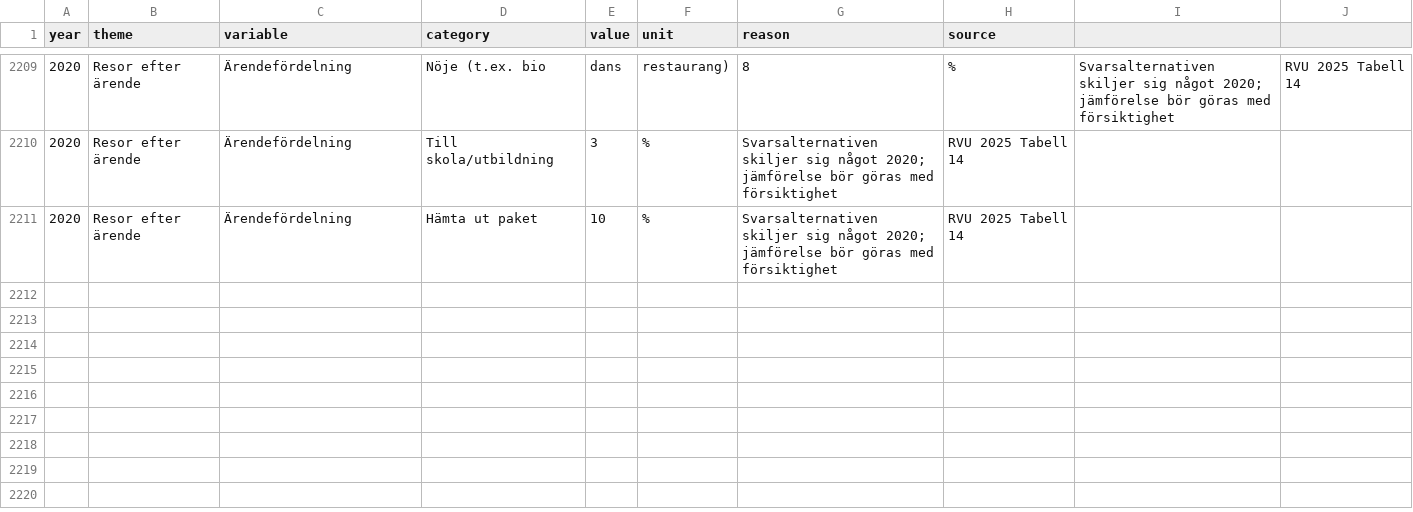
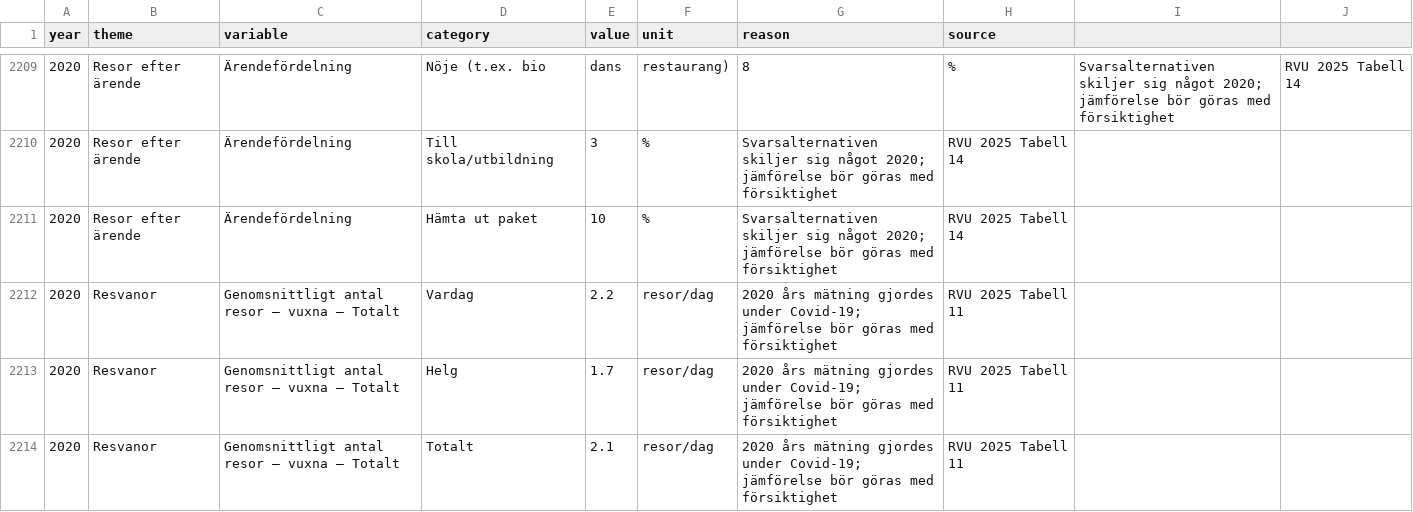
Before and after one commit to Lulea-statistik/resvanor-lulea, a CSV file: docs/data/ovriga_rvu_resultat.csv, drawn as a sheet; only a part is shown, gaps mark what is left out; the diff names each change by its address in the sheet, - before the commit and + after, or states it on an @@ line.

Commit message:
Stage 128: komplettera genomsnittligt antal resor 2020

```diff
--- a/docs/data/ovriga_rvu_resultat.csv
+++ b/docs/data/ovriga_rvu_resultat.csv
+row 2212: 2020 | Resvanor | Genomsnittligt antal resor – vuxna – Totalt | Vardag | 2.2 | resor/dag | 2020 års mätning gjordes under Covid-19; jämförelse bör göras med försiktighet | RVU 2025 Tabell 11
+row 2213: 2020 | Resvanor | Genomsnittligt antal resor – vuxna – Totalt | Helg | 1.7 | resor/dag | 2020 års mätning gjordes under Covid-19; jämförelse bör göras med försiktighet | RVU 2025 Tabell 11
+row 2214: 2020 | Resvanor | Genomsnittligt antal resor – vuxna – Totalt | Totalt | 2.1 | resor/dag | 2020 års mätning gjordes under Covid-19; jämförelse bör göras med försiktighet | RVU 2025 Tabell 11
```
